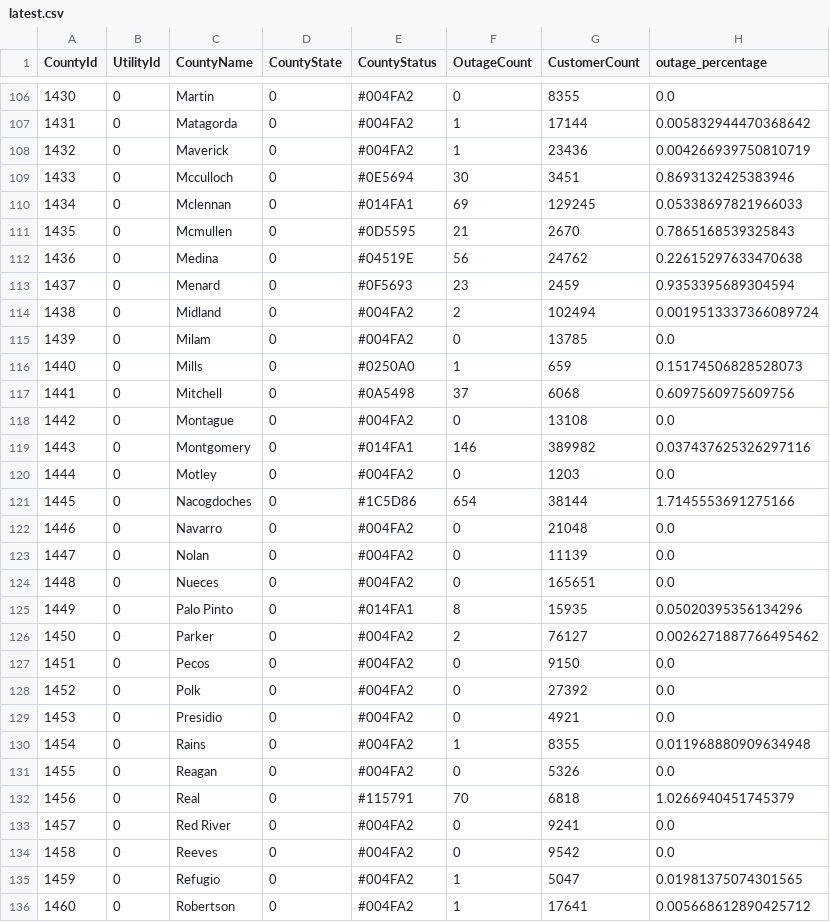
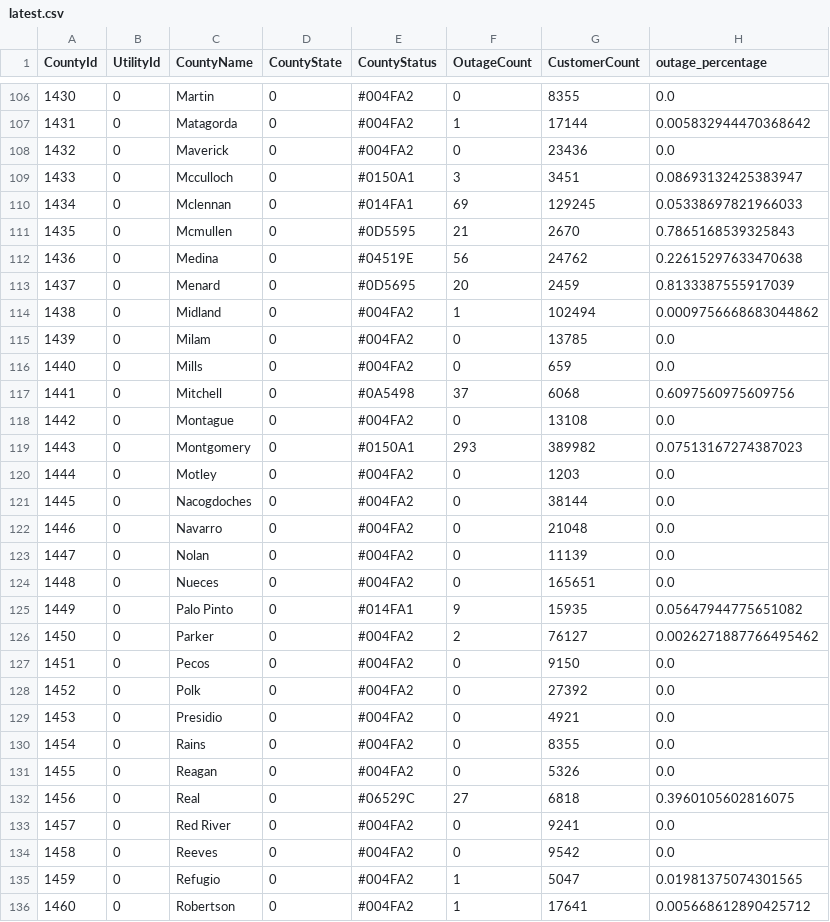
Before and after one commit to DallasMorningNews/20250304_severe-weather, a CSV file: data/latest.csv, drawn as a sheet; only a part is shown, gaps mark what is left out; the diff covers the shown part only.

```diff
--- a/data/latest.csv
+++ b/data/latest.csv
@@ -107,4 +107,4 @@ CountyId,UtilityId,CountyName,CountyState,CountyStatus,OutageCount,CustomerCount
 1431,0,Matagorda,0,#004FA2,1,17144,0.005832944470368642
-1432,0,Maverick,0,#004FA2,1,23436,0.004266939750810719
-1433,0,Mcculloch,0,#0E5694,30,3451,0.8693132425383946
+1432,0,Maverick,0,#004FA2,0,23436,0.0
+1433,0,Mcculloch,0,#0150A1,3,3451,0.08693132425383947
 1434,0,Mclennan,0,#014FA1,69,129245,0.05338697821966033
@@ -112,11 +112,11 @@ CountyId,UtilityId,CountyName,CountyState,CountyStatus,OutageCount,CustomerCount
 1436,0,Medina,0,#04519E,56,24762,0.22615297633470638
-1437,0,Menard,0,#0F5693,23,2459,0.9353395689304594
-1438,0,Midland,0,#004FA2,2,102494,0.0019513337366089724
+1437,0,Menard,0,#0D5695,20,2459,0.8133387555917039
+1438,0,Midland,0,#004FA2,1,102494,0.0009756668683044862
 1439,0,Milam,0,#004FA2,0,13785,0.0
-1440,0,Mills,0,#0250A0,1,659,0.15174506828528073
+1440,0,Mills,0,#004FA2,0,659,0.0
 1441,0,Mitchell,0,#0A5498,37,6068,0.6097560975609756
 1442,0,Montague,0,#004FA2,0,13108,0.0
-1443,0,Montgomery,0,#014FA1,146,389982,0.037437625326297116
+1443,0,Montgomery,0,#0150A1,293,389982,0.07513167274387023
 1444,0,Motley,0,#004FA2,0,1203,0.0
-1445,0,Nacogdoches,0,#1C5D86,654,38144,1.7145553691275166
+1445,0,Nacogdoches,0,#004FA2,0,38144,0.0
 1446,0,Navarro,0,#004FA2,0,21048,0.0
@@ -124,3 +124,3 @@ CountyId,UtilityId,CountyName,CountyState,CountyStatus,OutageCount,CustomerCount
 1448,0,Nueces,0,#004FA2,0,165651,0.0
-1449,0,Palo Pinto,0,#014FA1,8,15935,0.05020395356134296
+1449,0,Palo Pinto,0,#014FA1,9,15935,0.05647944775651082
 1450,0,Parker,0,#004FA2,2,76127,0.0026271887766495462
@@ -129,5 +129,5 @@ CountyId,UtilityId,CountyName,CountyState,CountyStatus,OutageCount,CustomerCount
 1453,0,Presidio,0,#004FA2,0,4921,0.0
-1454,0,Rains,0,#004FA2,1,8355,0.011968880909634948
+1454,0,Rains,0,#004FA2,0,8355,0.0
 1455,0,Reagan,0,#004FA2,0,5326,0.0
-1456,0,Real,0,#115791,70,6818,1.0266940451745379
+1456,0,Real,0,#06529C,27,6818,0.3960105602816075
 1457,0,Red River,0,#004FA2,0,9241,0.0
```
Also changed, not shown: 154 edited cells elsewhere in this file.
